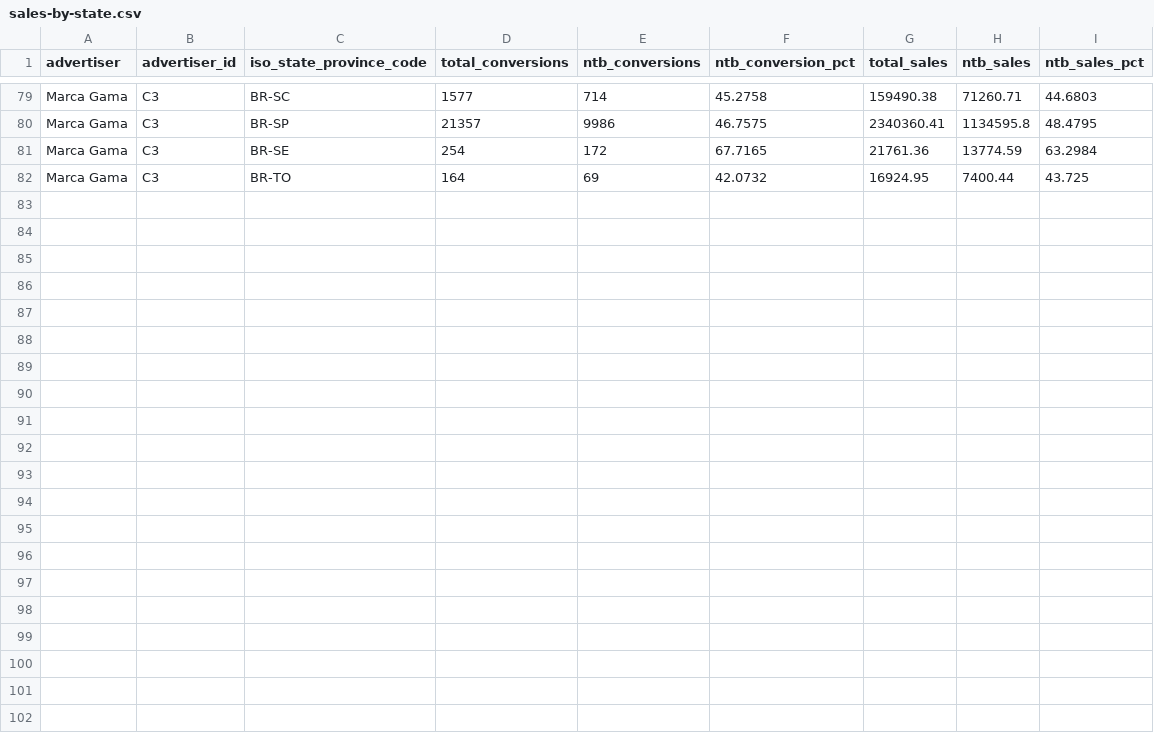
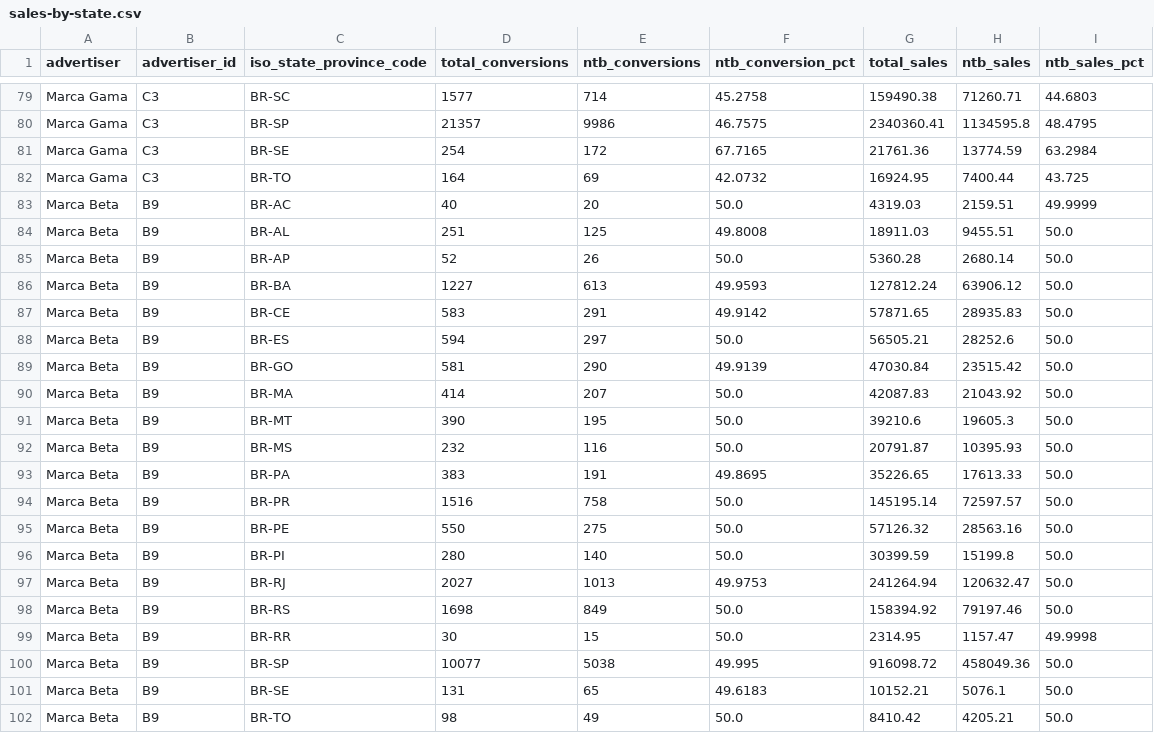
Before and after one commit to contatocapygames-arch/DSP-Data, a CSV file: public/samples/sales-by-state.csv, drawn as a sheet; only a part is shown, gaps mark what is left out; the diff names each change by its address in the sheet, - before the commit and + after, or states it on an @@ line.

```diff
--- a/public/samples/sales-by-state.csv
+++ b/public/samples/sales-by-state.csv
+row 83: Marca Beta | B9 | BR-AC | 40 | 20 | 50.0 | 4319.03 | 2159.51 | 49.9999
+row 84: Marca Beta | B9 | BR-AL | 251 | 125 | 49.8008 | 18911.03 | 9455.51 | 50.0
+row 85: Marca Beta | B9 | BR-AP | 52 | 26 | 50.0 | 5360.28 | 2680.14 | 50.0
+row 86: Marca Beta | B9 | BR-BA | 1227 | 613 | 49.9593 | 127812.24 | 63906.12 | 50.0
+row 87: Marca Beta | B9 | BR-CE | 583 | 291 | 49.9142 | 57871.65 | 28935.83 | 50.0
+row 88: Marca Beta | B9 | BR-ES | 594 | 297 | 50.0 | 56505.21 | 28252.6 | 50.0
+row 89: Marca Beta | B9 | BR-GO | 581 | 290 | 49.9139 | 47030.84 | 23515.42 | 50.0
+row 90: Marca Beta | B9 | BR-MA | 414 | 207 | 50.0 | 42087.83 | 21043.92 | 50.0
+row 91: Marca Beta | B9 | BR-MT | 390 | 195 | 50.0 | 39210.6 | 19605.3 | 50.0
+row 92: Marca Beta | B9 | BR-MS | 232 | 116 | 50.0 | 20791.87 | 10395.93 | 50.0
+row 93: Marca Beta | B9 | BR-PA | 383 | 191 | 49.8695 | 35226.65 | 17613.33 | 50.0
+row 94: Marca Beta | B9 | BR-PR | 1516 | 758 | 50.0 | 145195.14 | 72597.57 | 50.0
+row 95: Marca Beta | B9 | BR-PE | 550 | 275 | 50.0 | 57126.32 | 28563.16 | 50.0
+row 96: Marca Beta | B9 | BR-PI | 280 | 140 | 50.0 | 30399.59 | 15199.8 | 50.0
+row 97: Marca Beta | B9 | BR-RJ | 2027 | 1013 | 49.9753 | 241264.94 | 120632.47 | 50.0
+row 98: Marca Beta | B9 | BR-RS | 1698 | 849 | 50.0 | 158394.92 | 79197.46 | 50.0
+row 99: Marca Beta | B9 | BR-RR | 30 | 15 | 50.0 | 2314.95 | 1157.47 | 49.9998
+row 100: Marca Beta | B9 | BR-SP | 10077 | 5038 | 49.995 | 916098.72 | 458049.36 | 50.0
+row 101: Marca Beta | B9 | BR-SE | 131 | 65 | 49.6183 | 10152.21 | 5076.1 | 50.0
+row 102: Marca Beta | B9 | BR-TO | 98 | 49 | 50.0 | 8410.42 | 4205.21 | 50.0
```
Also changed, not shown: 3 other files.
